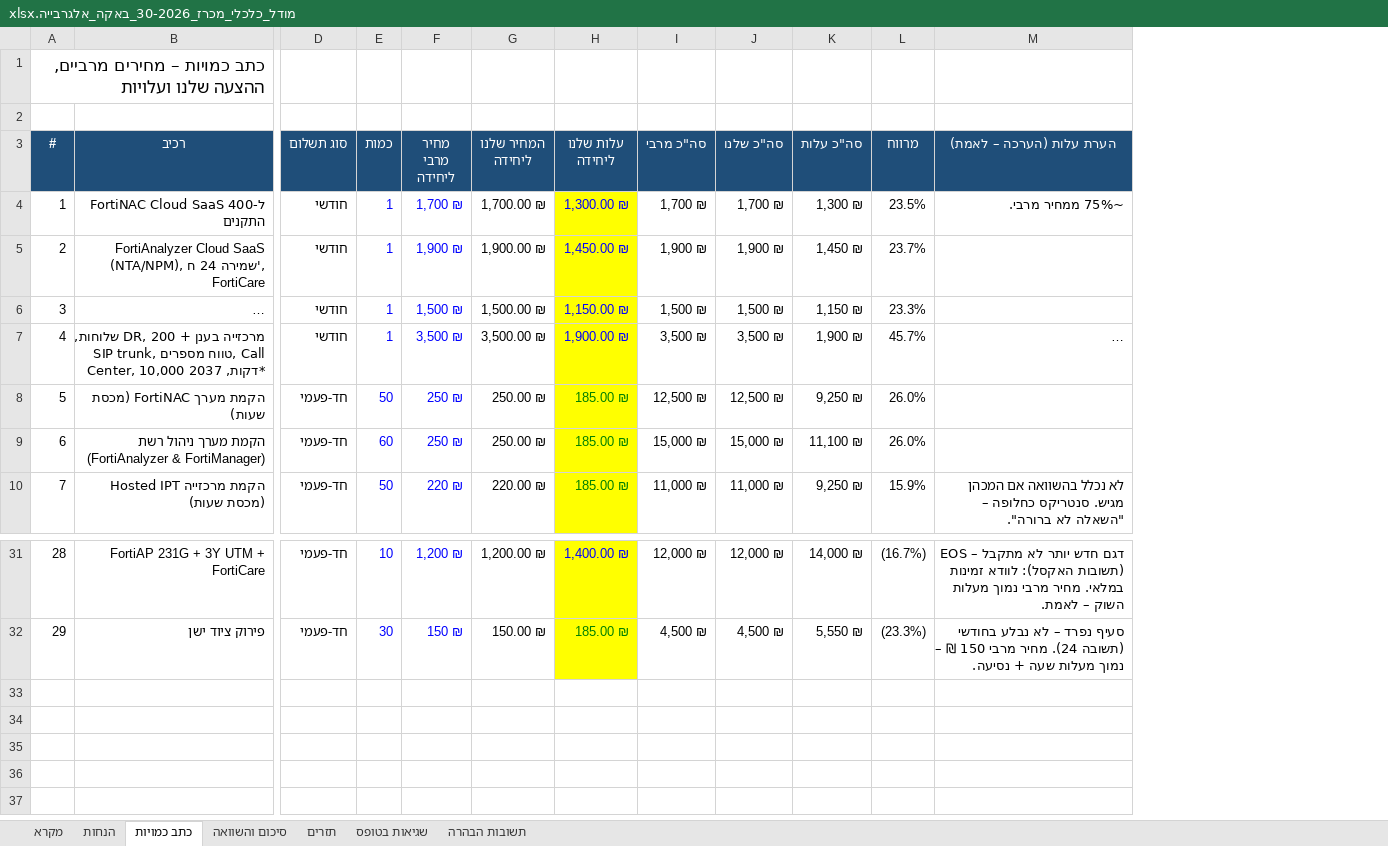
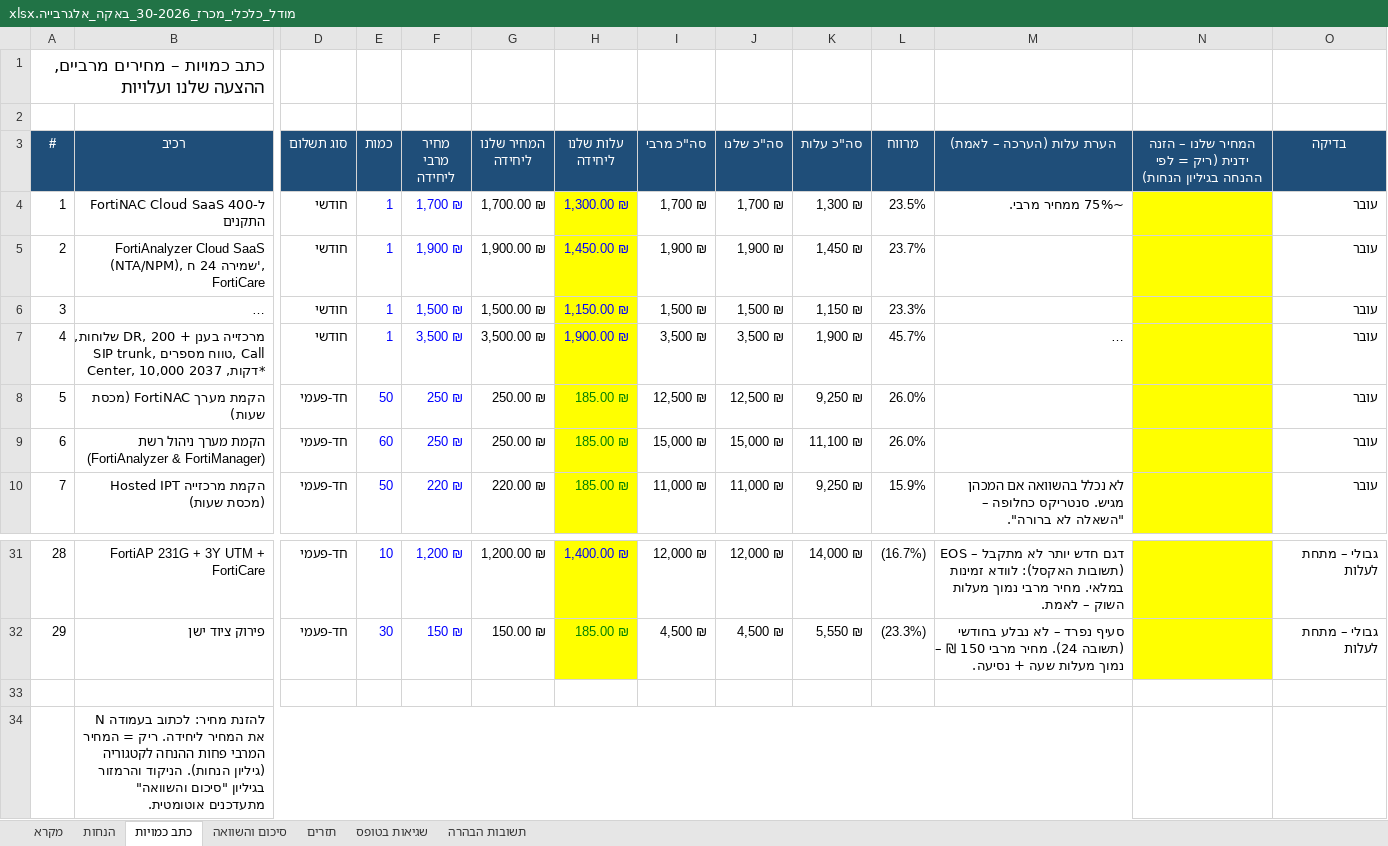
Before and after one commit to itamaraaf-glitch/notification-system-fix, an Excel workbook: tenders/analysis/2026-baqa-30/מודל_כלכלי_מכרז_30-2026_באקה_אלגרבייה.xlsx, sheet כתב כמויות, drawn as a sheet; only a part is shown, gaps mark what is left out; long unchanged cells end in …; values as stored, in another font and other column widths than the file's, no borders; conditional formats not drawn; rows hold the shown columns only; the diff names each change by its address in the sheet, - before the commit and + after, or states it on an @@ line.

```diff
--- a/tenders/analysis/2026-baqa-30/מודל_כלכלי_מכרז_30-2026_באקה_אלגרבייה.xlsx (sheet כתב כמויות)
+++ b/tenders/analysis/2026-baqa-30/מודל_כלכלי_מכרז_30-2026_באקה_אלגרבייה.xlsx (sheet כתב כמויות)
+column N, row 3: המחיר שלנו – הזנה ידנית (ריק = לפי ההנחה בגיליון הנחות)
+column O (בדיקה), rows 4-10: all עובר; rows 31-32: גבולי – מתחת לעלות | גבולי – מתחת לעלות
+row 33: (empty)
+row 34:  | להזנת מחיר: לכתוב בעמודה N את המחיר ליחידה. ריק = המחיר המרבי פחות ההנחה לקטגוריה (גיליון הנחות). הניקוד והרמזור בגיליון "סיכום והשוואה" מתעדכנים אוטומטית.
```
Also changed, not shown: sheet סיכום והשוואה, sheet מקרא, formulas that keep their value, 1 other file.
